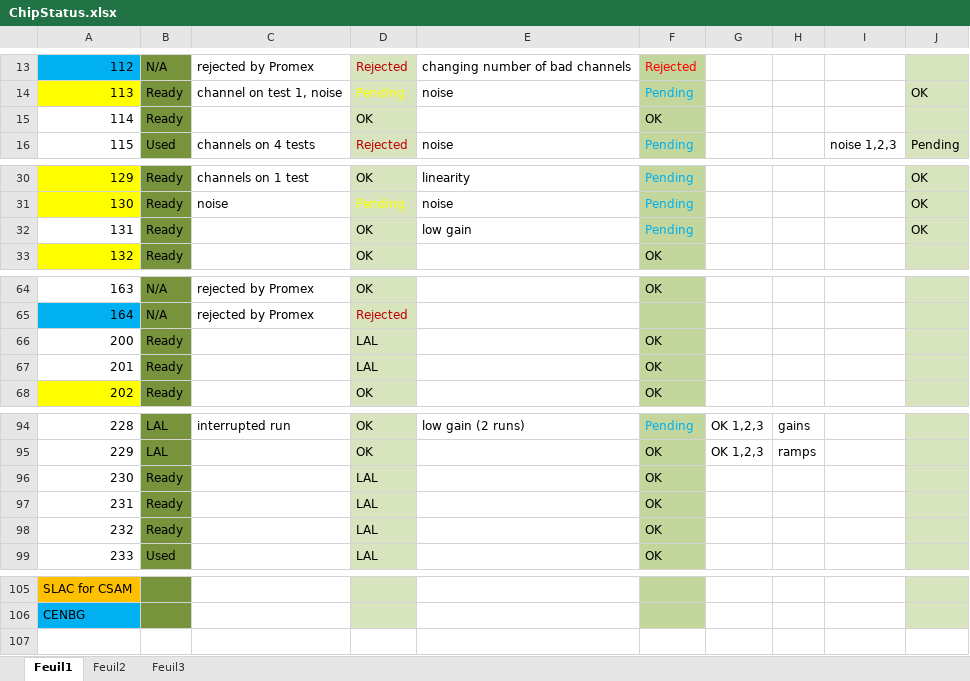
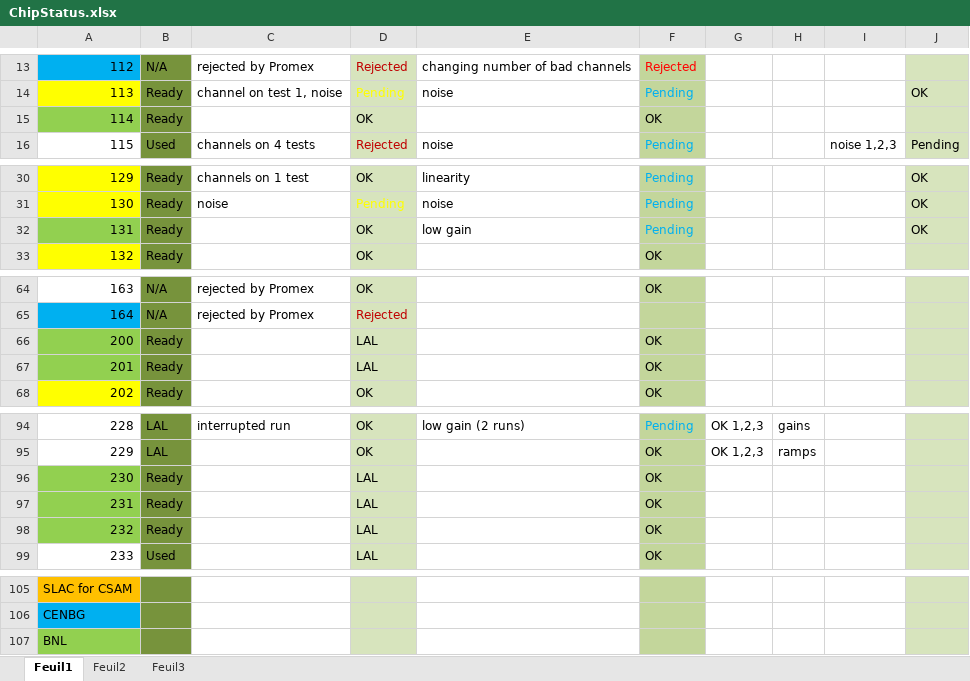
Before and after one commit to lsst-camera-dh/aspic-production-bench, an Excel workbook: ChipStatus.xlsx, sheet Feuil1, drawn as a sheet; only a part is shown, gaps mark what is left out; values as stored, in another font and other column widths than the file's, no borders; the diff names each change by its address in the sheet, - before the commit and + after, or states it on an @@ line.

```diff
--- a/ChipStatus.xlsx (sheet Feuil1)
+++ b/ChipStatus.xlsx (sheet Feuil1)
-A15 fill: none
+A15 fill: #92D050
-A32 fill: none
+A32 fill: #92D050
-A66:A67 fill: none
+A66:A67 fill: #92D050
-A96:A98 fill: none
+A96:A98 fill: #92D050
+row 107: BNL
```
Also changed, not shown: Chips2016-01.xlsx, 1 other file.
